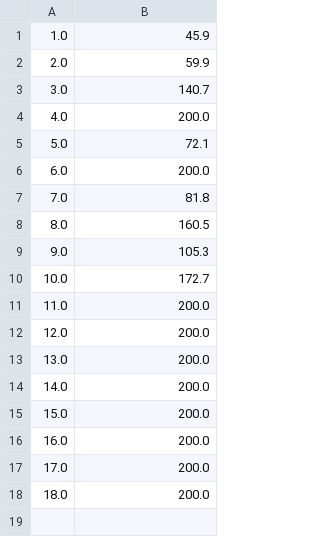
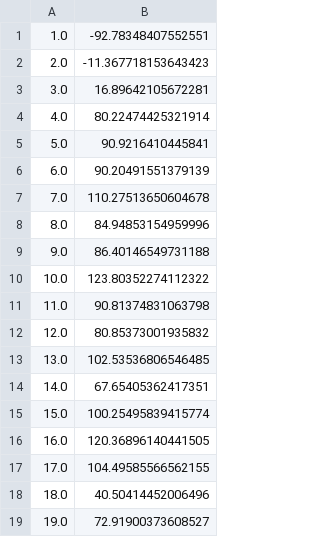
Before and after one commit to Mpprobst/policy-gradients, a CSV file: results/cartpole_REINFORCE.csv, drawn as a sheet.

```diff
--- a/results/cartpole_REINFORCE.csv
+++ b/results/cartpole_REINFORCE.csv
@@ -1,18 +1,19 @@
-1.0,45.9
-2.0,59.9
-3.0,140.7
-4.0,200.0
-5.0,72.1
-6.0,200.0
-7.0,81.8
-8.0,160.5
-9.0,105.3
-10.0,172.7
-11.0,200.0
-12.0,200.0
-13.0,200.0
-14.0,200.0
-15.0,200.0
-16.0,200.0
-17.0,200.0
-18.0,200.0
+1.0,-92.78348407552551
+2.0,-11.367718153643423
+3.0,16.89642105672281
+4.0,80.22474425321914
+5.0,90.9216410445841
+6.0,90.20491551379139
+7.0,110.27513650604678
+8.0,84.94853154959996
+9.0,86.40146549731188
+10.0,123.80352274112322
+11.0,90.81374831063798
+12.0,80.85373001935832
+13.0,102.53536806546485
+14.0,67.65405362417351
+15.0,100.25495839415774
+16.0,120.36896140441505
+17.0,104.49585566562155
+18.0,40.50414452006496
+19.0,72.91900373608527
```
Also changed, not shown: 1 other file.
